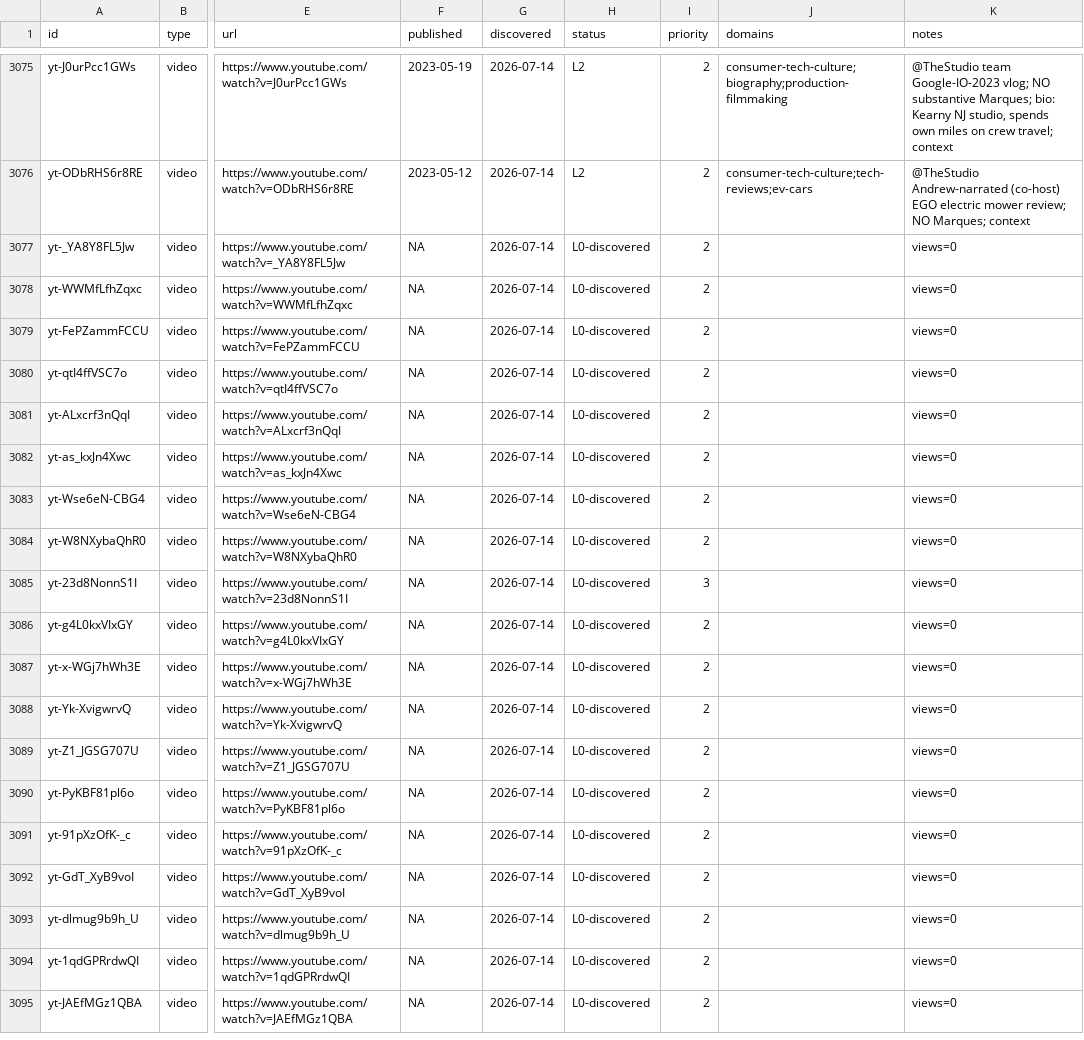
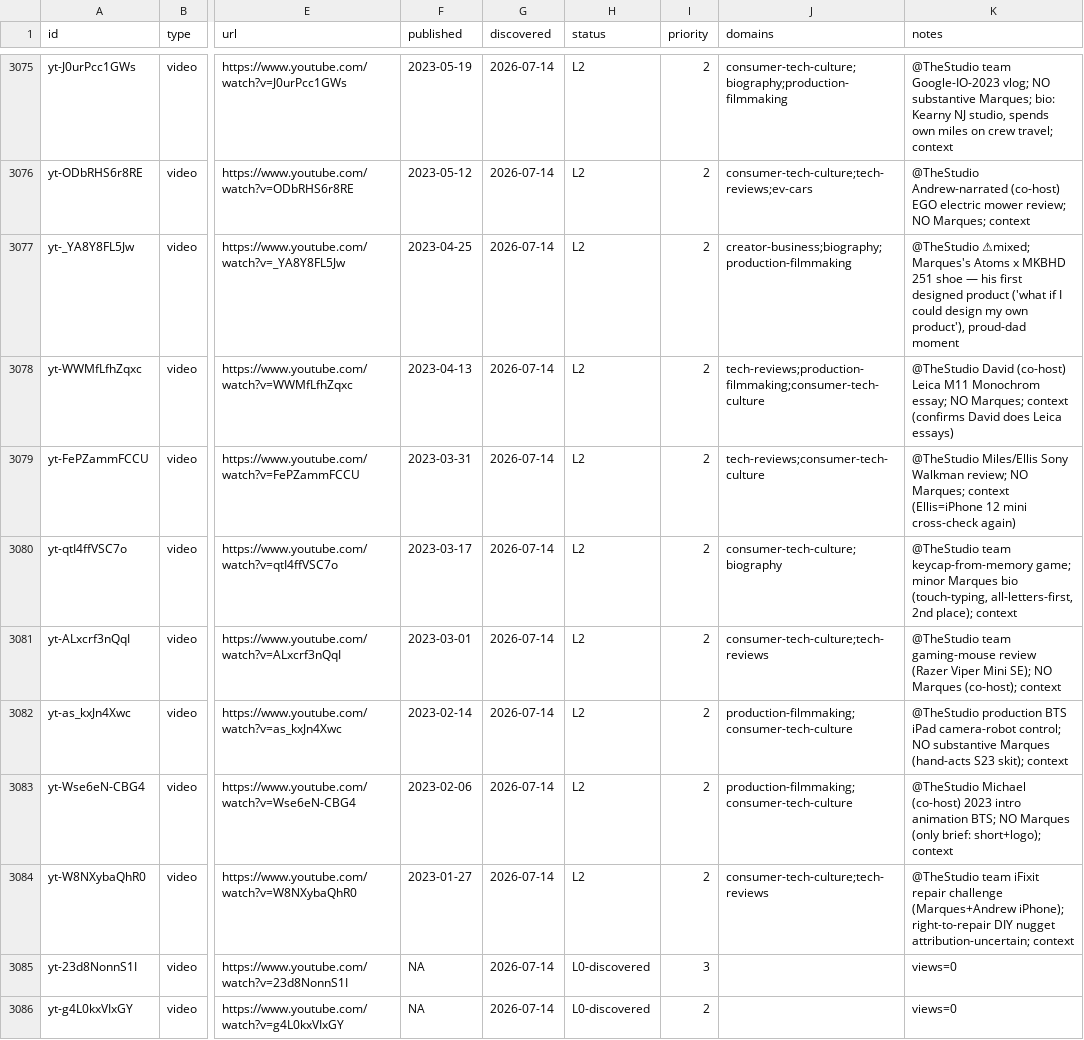
Before and after one commit to claes-work/mkbhd-clone, a CSV file: pipeline/ledger.csv, drawn as a sheet; only a part is shown, gaps mark what is left out; the shorter side is filled out with more unchanged rows; the diff names each change by its address in the sheet, - before the commit and + after, or states it on an @@ line.

```diff
--- a/pipeline/ledger.csv
+++ b/pipeline/ledger.csv
-F3077 (published): NA
+F3077 (published): 2023-04-25
-H3077:H3084 (status): L0-discovered
+H3077:H3084 (status): L2
-J3077 (domains): (empty)
+J3077 (domains): creator-business;biography;production-filmmaking
-K3077 (notes): views=0
+K3077 (notes): @TheStudio ⚠mixed; Marques's Atoms x MKBHD 251 shoe — his first designed product ('what if I could design my own product'), proud-dad moment
-F3078 (published): NA
+F3078 (published): 2023-04-13
-J3078 (domains): (empty)
+J3078 (domains): tech-reviews;production-filmmaking;consumer-tech-culture
-K3078 (notes): views=0
+K3078 (notes): @TheStudio David (co-host) Leica M11 Monochrom essay; NO Marques; context (confirms David does Leica essays)
-F3079 (published): NA
+F3079 (published): 2023-03-31
-J3079 (domains): (empty)
+J3079 (domains): tech-reviews;consumer-tech-culture
-K3079 (notes): views=0
+K3079 (notes): @TheStudio Miles/Ellis Sony Walkman review; NO Marques; context (Ellis=iPhone 12 mini cross-check again)
-F3080 (published): NA
+F3080 (published): 2023-03-17
-J3080 (domains): (empty)
+J3080 (domains): consumer-tech-culture;biography
-K3080 (notes): views=0
+K3080 (notes): @TheStudio team keycap-from-memory game; minor Marques bio (touch-typing, all-letters-first, 2nd place); context
-F3081 (published): NA
+F3081 (published): 2023-03-01
-J3081 (domains): (empty)
+J3081 (domains): consumer-tech-culture;tech-reviews
-K3081 (notes): views=0
+K3081 (notes): @TheStudio team gaming-mouse review (Razer Viper Mini SE); NO Marques (co-host); context
-F3082 (published): NA
+F3082 (published): 2023-02-14
-J3082:J3083 (domains): (empty)
+J3082:J3083 (domains): production-filmmaking;consumer-tech-culture
-K3082 (notes): views=0
+K3082 (notes): @TheStudio production BTS iPad camera-robot control; NO substantive Marques (hand-acts S23 skit); context
-F3083 (published): NA
+F3083 (published): 2023-02-06
-K3083 (notes): views=0
+K3083 (notes): @TheStudio Michael (co-host) 2023 intro animation BTS; NO Marques (only brief: short+logo); context
-F3084 (published): NA
+F3084 (published): 2023-01-27
-J3084 (domains): (empty)
+J3084 (domains): consumer-tech-culture;tech-reviews
-K3084 (notes): views=0
+K3084 (notes): @TheStudio team iFixit repair challenge (Marques+Andrew iPhone); right-to-repair DIY nugget attribution-uncertain; context
```
Also changed, not shown: 11 other files.
